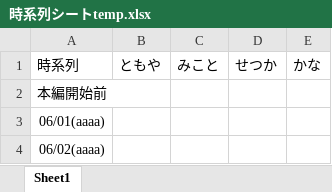
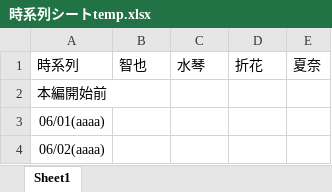
Before and after one commit to TsubameSoftware/miyanagipj, an Excel workbook: 03_Scenario/時系列シートtemp.xlsx, sheet Sheet1, drawn as a sheet; only a part is shown; values as stored, in another font and other column widths than the file's, no borders; the diff names each change by its address in the sheet, - before the commit and + after, or states it on an @@ line.

```diff
--- a/03_Scenario/時系列シートtemp.xlsx (sheet Sheet1)
+++ b/03_Scenario/時系列シートtemp.xlsx (sheet Sheet1)
-B1: ともや
+B1: 智也
-C1: みこと
+C1: 水琴
-D1: せつか
+D1: 折花
-E1: かな
+E1: 夏奈
```
Also changed, not shown: 4 other files.
